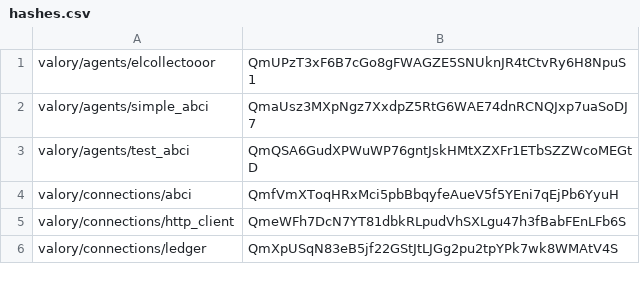
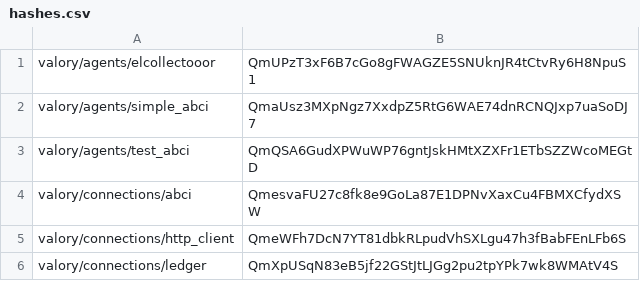
Before and after one commit to valory-xyz/agent-academy-1, a CSV file: packages/hashes.csv, drawn as a sheet; only a part is shown.

```diff
--- a/packages/hashes.csv
+++ b/packages/hashes.csv
@@ -3,3 +3,3 @@ valory/agents/simple_abci,QmaUsz3MXpNgz7XxdpZ5RtG6WAE74dnRCNQJxp7uaSoDJ7
 valory/agents/test_abci,QmQSA6GudXPWuWP76gntJskHMtXZXFr1ETbSZZWcoMEGtD
-valory/connections/abci,QmfVmXToqHRxMci5pbBbqyfeAueV5f5YEni7qEjPb6YyuH
+valory/connections/abci,QmesvaFU27c8fk8e9GoLa87E1DPNvXaxCu4FBMXCfydXSW
 valory/connections/http_client,QmeWFh7DcN7YT81dbkRLpudVhSXLgu47h3fBabFEnLFb6S
```
Also changed, not shown: 4 other files.
